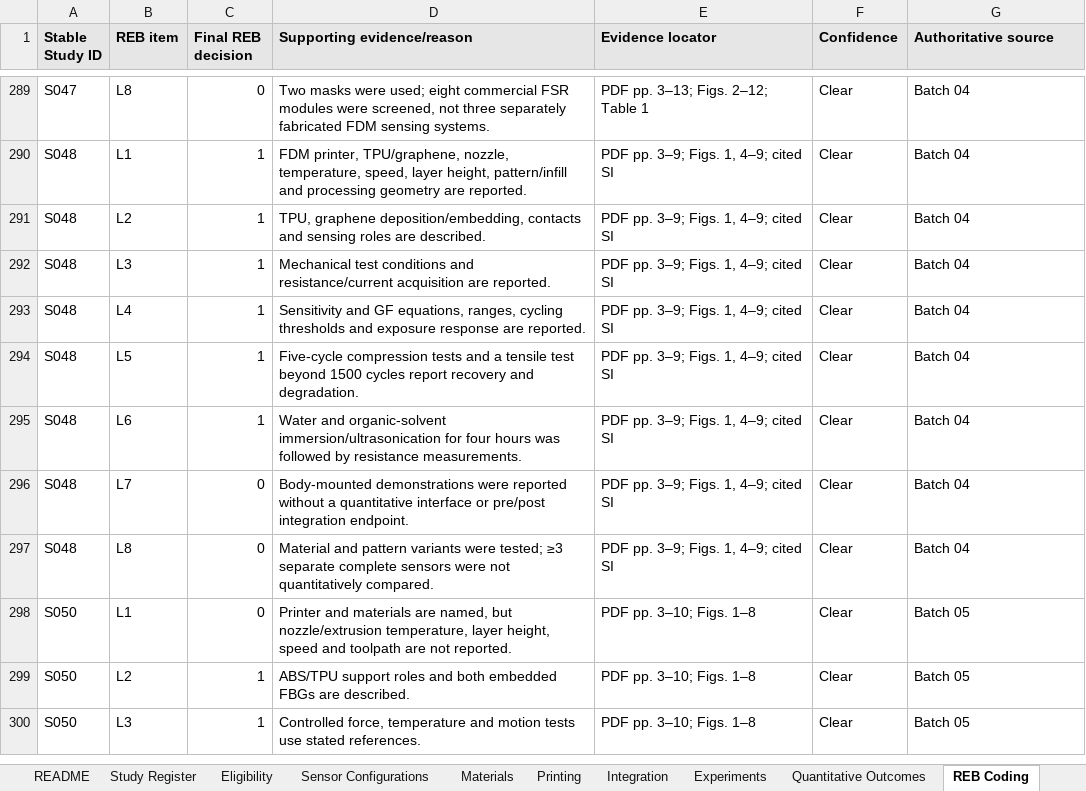
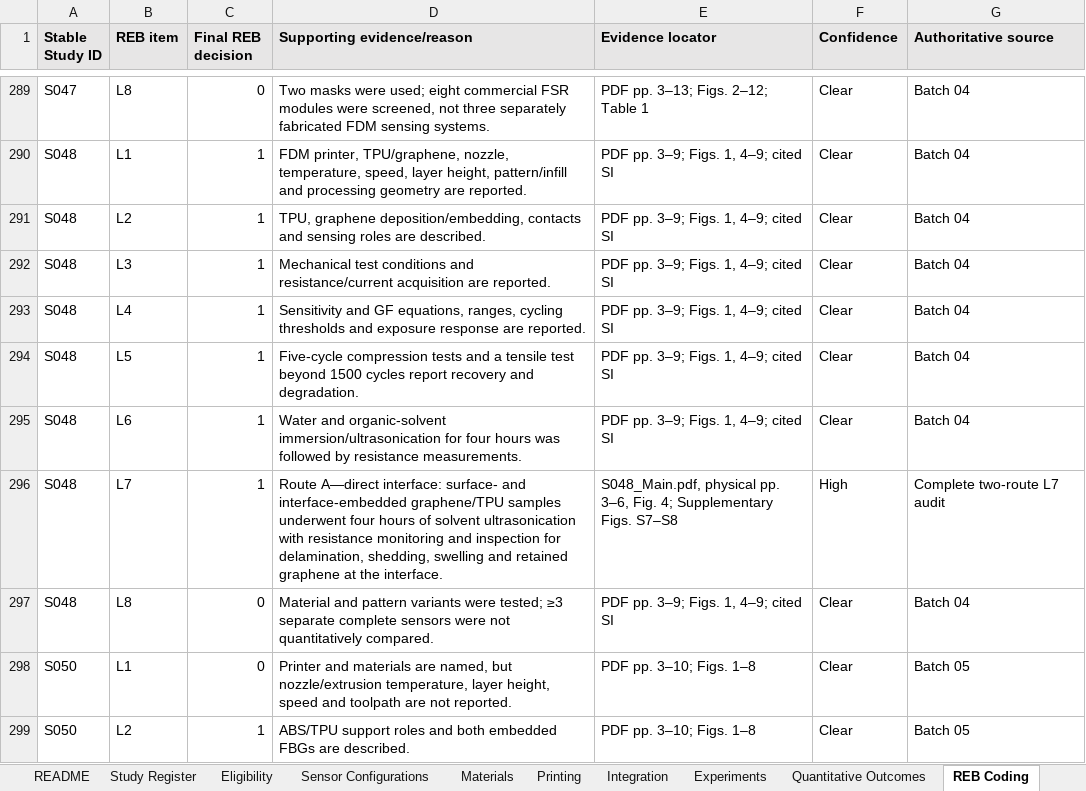
Before and after one commit to poojasrinivas1304/material-extrusion-wearable-sensor-reb, an Excel workbook: Supplementary_Data_1_Master_Extraction_76_Studies.xlsx, sheet REB Coding, drawn as a sheet; only a part is shown, gaps mark what is left out; the shorter side is filled out with more unchanged rows; values as stored, in another font and other column widths than the file's, no borders; the diff covers the shown part only; the diff names each change by its address in the sheet, - before the commit and + after, or states it on an @@ line.

```diff
--- a/Supplementary_Data_1_Master_Extraction_76_Studies.xlsx (sheet REB Coding)
+++ b/Supplementary_Data_1_Master_Extraction_76_Studies.xlsx (sheet REB Coding)
-C296 (Final REB decision): 0
+C296 (Final REB decision): 1
-D296 (Supporting evidence/reason): Body-mounted demonstrations were reported without a quantitative interface or pre/post integration endpoint.
+D296 (Supporting evidence/reason): Route A—direct interface: surface- and interface-embedded graphene/TPU samples underwent four hours of solvent ultrasonication with resistance monitoring and inspection for delamination, shedding, swelling and retained graphene at the interface.
-E296 (Evidence locator): PDF pp. 3–9; Figs. 1, 4–9; cited SI
+E296 (Evidence locator): S048_Main.pdf, physical pp. 3–6, Fig. 4; Supplementary Figs. S7–S8
-F296 (Confidence): Clear
+F296 (Confidence): High
-G296 (Authoritative source): Batch 04
+G296 (Authoritative source): Complete two-route L7 audit
```
Also changed, not shown: 209 edited cells elsewhere in this sheet, sheet Study REB Profile, sheet Ambiguity Log, sheet Synthesis Summary, sheet README, formulas that keep their value, Supplementary_Data_4_Final_Consensus_and_Statistical_Analysis_76.xlsx, 1 other file.
